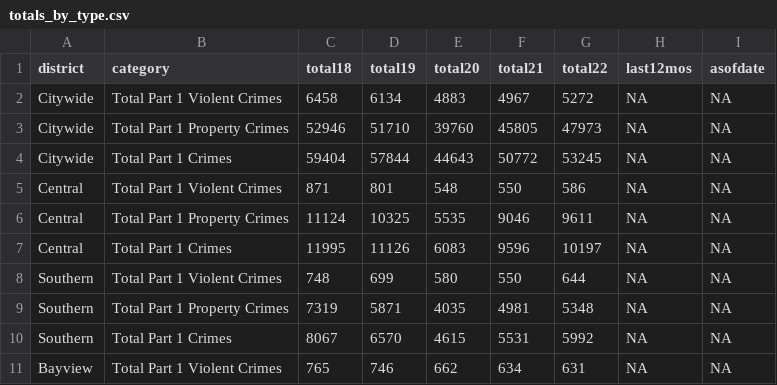
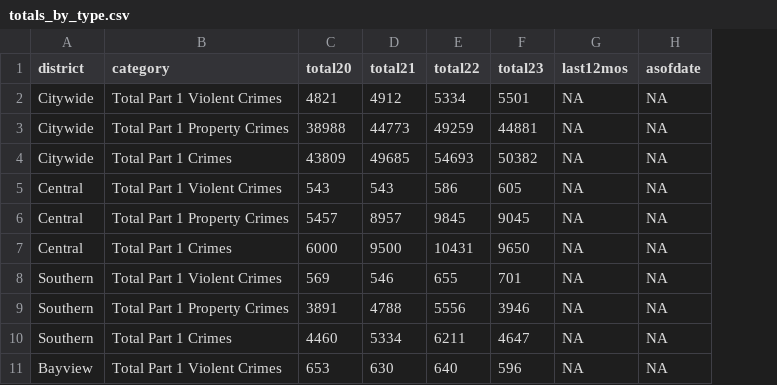
Before and after one commit to abcotvdata/safetytracker_sanfrancisco, a CSV file: data/output/yearly/totals_by_type.csv, drawn as a sheet; only a part is shown; removed rows and columns are numbered as before the commit, all else as after; the diff covers the shown part only; the diff names each change by its address in the sheet, - before the commit and + after, or states it on an @@ line.

```diff
--- a/data/output/yearly/totals_by_type.csv
+++ b/data/output/yearly/totals_by_type.csv
-column C (total18), rows 2-11: 6458 | 52946 | 59404 | 871 | 11124 | 11995 | 748 | 7319 | 8067 | 765
-column D (total19), rows 2-11: 6134 | 51710 | 57844 | 801 | 10325 | 11126 | 699 | 5871 | 6570 | 746
+column F (total23), rows 2-11: 5501 | 44881 | 50382 | 605 | 9045 | 9650 | 701 | 3946 | 4647 | 596
-C2 (total20): 4883
+C2 (total20): 4821
-D2 (total21): 4967
+D2 (total21): 4912
-E2 (total22): 5272
+E2 (total22): 5334
-C3 (total20): 39760
+C3 (total20): 38988
-D3 (total21): 45805
+D3 (total21): 44773
-E3 (total22): 47973
+E3 (total22): 49259
-C4 (total20): 44643
+C4 (total20): 43809
-D4 (total21): 50772
+D4 (total21): 49685
-E4 (total22): 53245
+E4 (total22): 54693
-C5 (total20): 548
+C5 (total20): 543
-D5 (total21): 550
+D5 (total21): 543
-C6 (total20): 5535
+C6 (total20): 5457
-D6 (total21): 9046
+D6 (total21): 8957
-E6 (total22): 9611
+E6 (total22): 9845
-C7 (total20): 6083
+C7 (total20): 6000
-D7 (total21): 9596
+D7 (total21): 9500
-E7 (total22): 10197
+E7 (total22): 10431
-C8 (total20): 580
+C8 (total20): 569
-D8 (total21): 550
+D8 (total21): 546
-E8 (total22): 644
+E8 (total22): 655
-C9 (total20): 4035
+C9 (total20): 3891
-D9 (total21): 4981
+D9 (total21): 4788
-E9 (total22): 5348
+E9 (total22): 5556
-C10 (total20): 4615
+C10 (total20): 4460
-D10 (total21): 5531
+D10 (total21): 5334
-E10 (total22): 5992
+E10 (total22): 6211
-C11 (total20): 662
+C11 (total20): 653
-D11 (total21): 634
+D11 (total21): 630
-E11 (total22): 631
+E11 (total22): 640
```
Also changed, not shown: 69 edited cells elsewhere in this file, data/output/weekly/citywide_crime.csv, data/output/yearly/citywide_yearly.csv, 34 other files.
